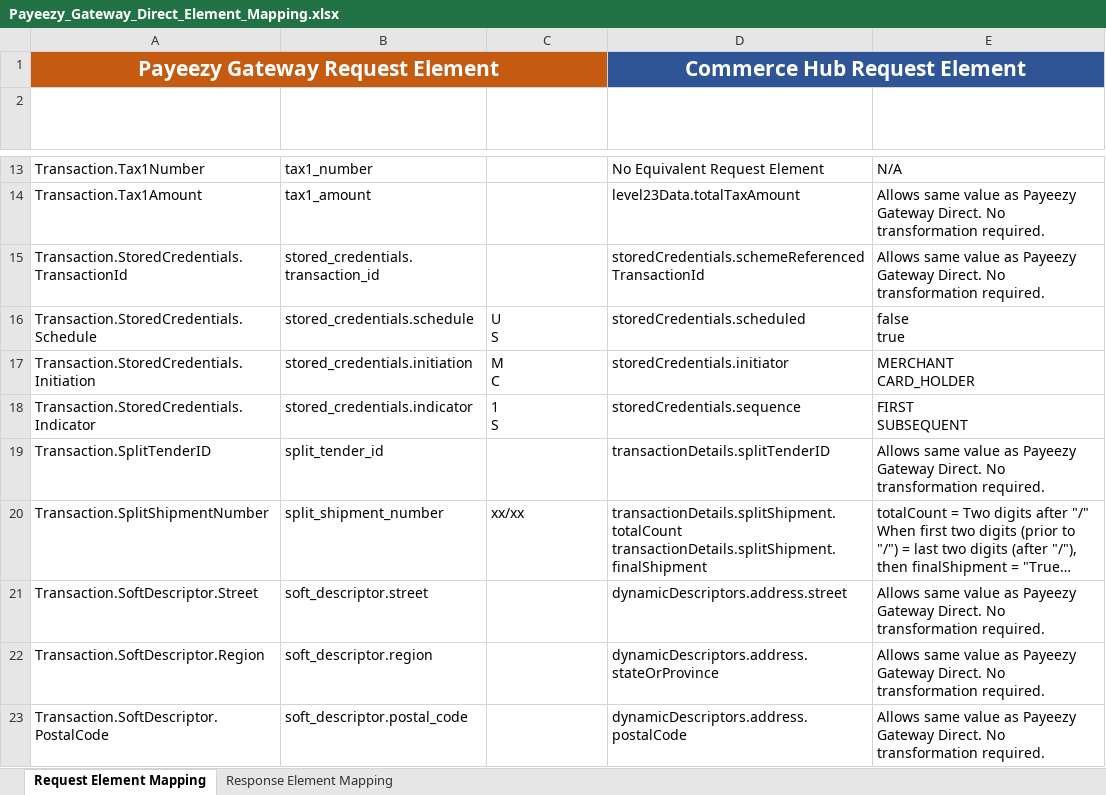
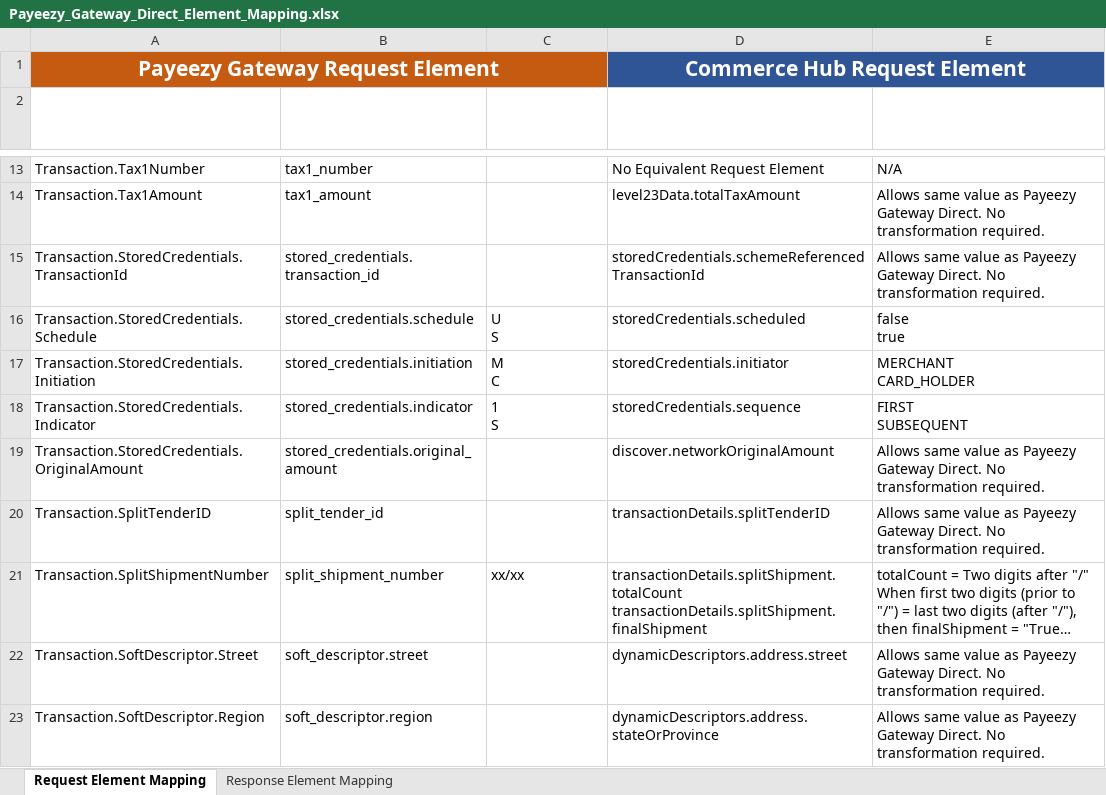
Before and after one commit to Fiserv/Commerce-Hub, an Excel workbook: docs/Resources/Guides/Payeezy/Payeezy_Gateway_Direct_Element_Mapping.xlsx, sheet Request Element Mapping, drawn as a sheet; only a part is shown, gaps mark what is left out; the shorter side is filled out with more unchanged rows; long unchanged cells end in …; values as stored, in another font and other column widths than the file's, no borders; table styles not drawn; the diff names each change by its address in the sheet, - before the commit and + after, or states it on an @@ line.

```diff
--- a/docs/Resources/Guides/Payeezy/Payeezy_Gateway_Direct_Element_Mapping.xlsx (sheet Request Element Mapping)
+++ b/docs/Resources/Guides/Payeezy/Payeezy_Gateway_Direct_Element_Mapping.xlsx (sheet Request Element Mapping)
+row 19: Transaction.StoredCredentials.OriginalAmount | stored_credentials.original_amount |  | discover.networkOriginalAmount | Allows same value as Payeezy Gateway Direct. No transformation required.
```
Also changed, not shown: sheet Response Element Mapping, docs/Resources/Guides/Payeezy/Payeezy_Developer_API_Element_Mapping.xlsx.
